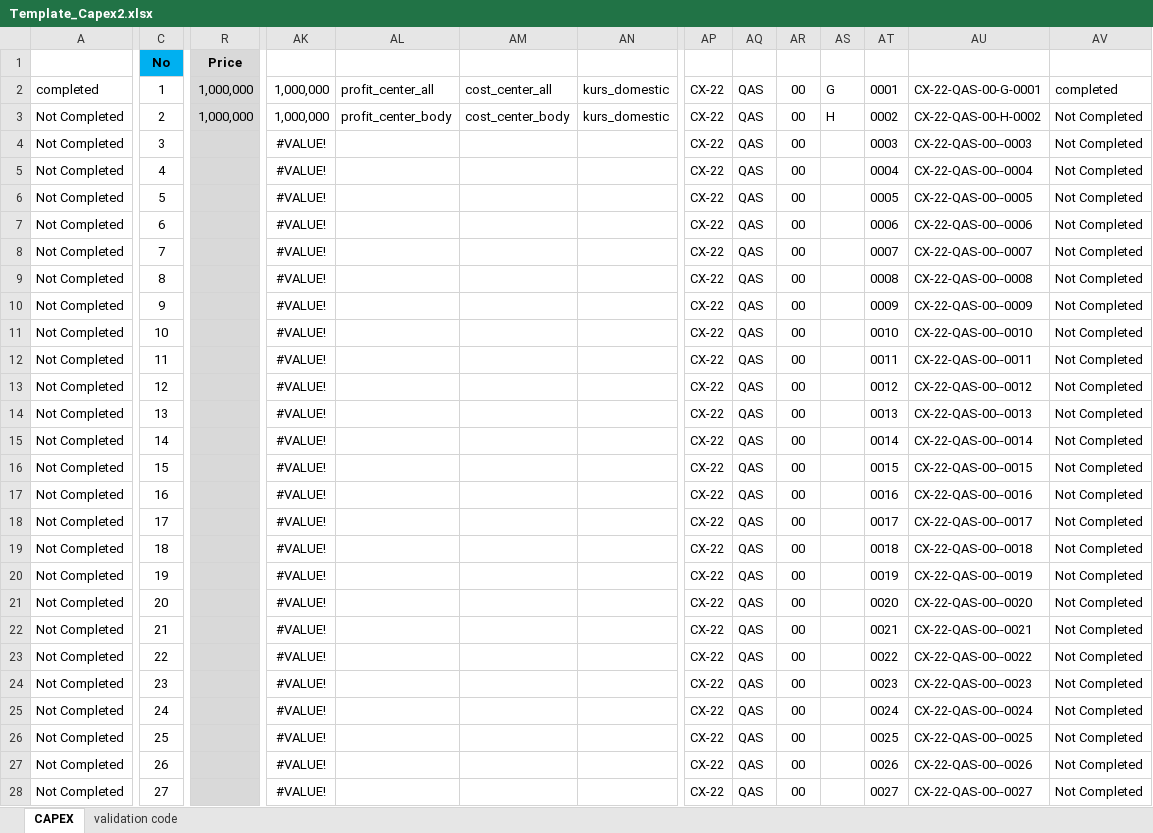
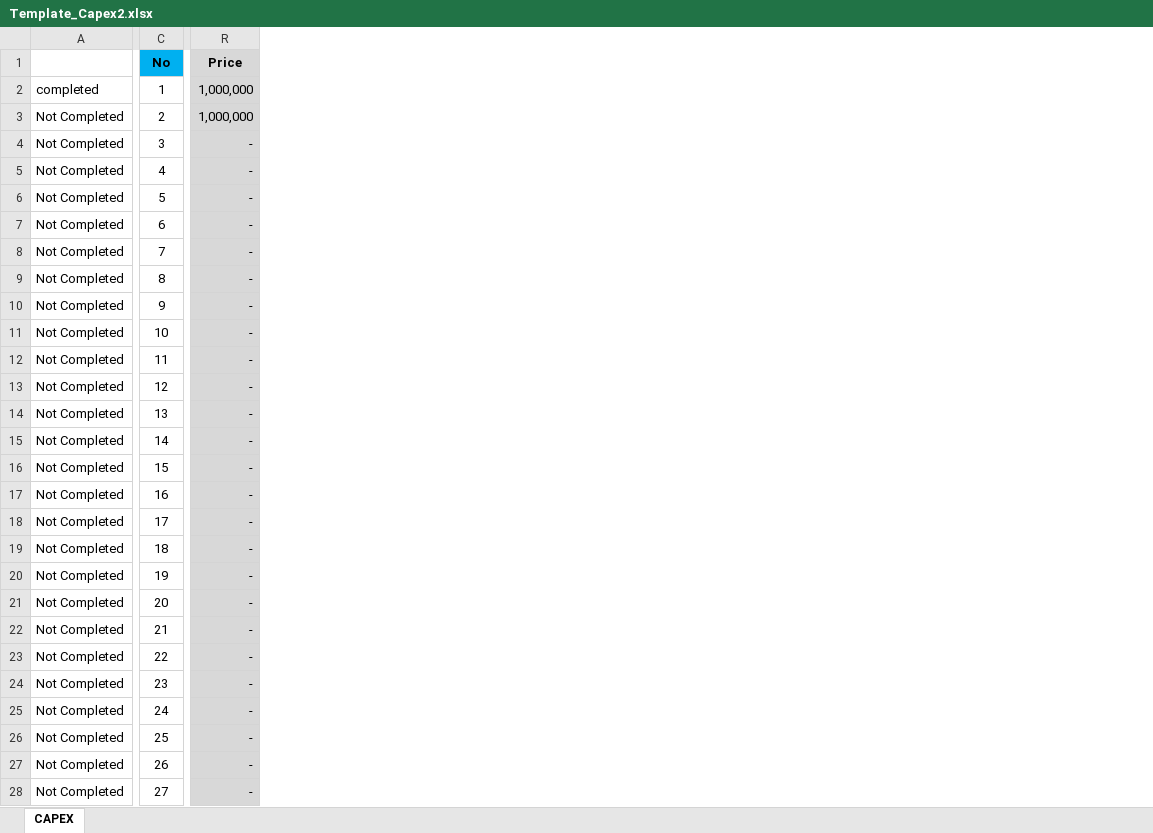
Before and after one commit to aisin-remote/cubic-pro, an Excel workbook: public/files/Template_Capex2.xlsx, sheet CAPEX, drawn as a sheet; only a part is shown, gaps mark what is left out; values as stored, in another font and other column widths than the file's, no borders; charts and pictures and conditional formats not drawn; removed rows and columns are numbered as before the commit, all else as after; the diff covers the shown part only; the diff names each change by its address in the sheet, - before the commit and + after, or states it on an @@ line.

Commit message:
Fix bug capex, export by dept

```diff
--- a/public/files/Template_Capex2.xlsx (sheet CAPEX)
+++ b/public/files/Template_Capex2.xlsx (sheet CAPEX)
-sheet tab: validation code
-column AK, rows 2-28: 1,000,000 | 1,000,000 | #VALUE! | #VALUE! | #VALUE! | #VALUE! | #VALUE! | #VALUE! | #VALUE! | #VALUE! | #VALUE! | #VALUE! | #VALUE! | #VALUE! | #VALUE! | #VALUE! | #VALUE! | #VALUE! | #VALUE! | #VALUE! | #VALUE! | #VALUE! | #VALUE! | #VALUE! | #VALUE! | #VALUE! | #VALUE!
-column AL, rows 2-3: profit_center_all | profit_center_body
-column AM, rows 2-3: cost_center_all | cost_center_body
-column AN, rows 2-3: kurs_domestic | kurs_domestic
-column AP, rows 2-28: all CX-22
-column AQ, rows 2-28: all QAS
-column AR, rows 2-28: all 00
-column AS, rows 2-3: G | H
-column AT, rows 2-28: 0001 | 0002 | 0003 | 0004 | 0005 | 0006 | 0007 | 0008 | 0009 | 0010 | 0011 | 0012 | 0013 | 0014 | 0015 | 0016 | 0017 | 0018 | 0019 | 0020 | 0021 | 0022 | 0023 | 0024 | 0025 | 0026 | 0027
-column AU, rows 2-28: CX-22-QAS-00-G-0001 | CX-22-QAS-00-H-0002 | CX-22-QAS-00--0003 | CX-22-QAS-00--0004 | CX-22-QAS-00--0005 | CX-22-QAS-00--0006 | CX-22-QAS-00--0007 | CX-22-QAS-00--0008 | CX-22-QAS-00--0009 | CX-22-QAS-00--0010 | CX-22-QAS-00--0011 | CX-22-QAS-00--0012 | CX-22-QAS-00--0013 | CX-22-QAS-00--0014 | CX-22-QAS-00--0015 | CX-22-QAS-00--0016 | CX-22-QAS-00--0017 | CX-22-QAS-00--0018 | CX-22-QAS-00--0019 | CX-22-QAS-00--0020 | CX-22-QAS-00--0021 | CX-22-QAS-00--0022 | CX-22-QAS-00--0023 | CX-22-QAS-00--0024 | CX-22-QAS-00--0025 | CX-22-QAS-00--0026 | CX-22-QAS-00--0027
-column AV, rows 2-28: completed | Not Completed | Not Completed | Not Completed | Not Completed | Not Completed | Not Completed | Not Completed | Not Completed | Not Completed | Not Completed | Not Completed | Not Completed | Not Completed | Not Completed | Not Completed | Not Completed | Not Completed | Not Completed | Not Completed | Not Completed | Not Completed | Not Completed | Not Completed | Not Completed | Not Completed | Not Completed
-R4:R28 (Price): (empty)
+R4:R28 (Price): -
```
Also changed, not shown: 3 added columns, 21 removed columns and 25 edited cells elsewhere in this sheet, formulas that keep their value, charts or pictures, public/files/Template_Capex_export.xlsx, public/files/Template_Expense_New.xlsx, 8 other files.
